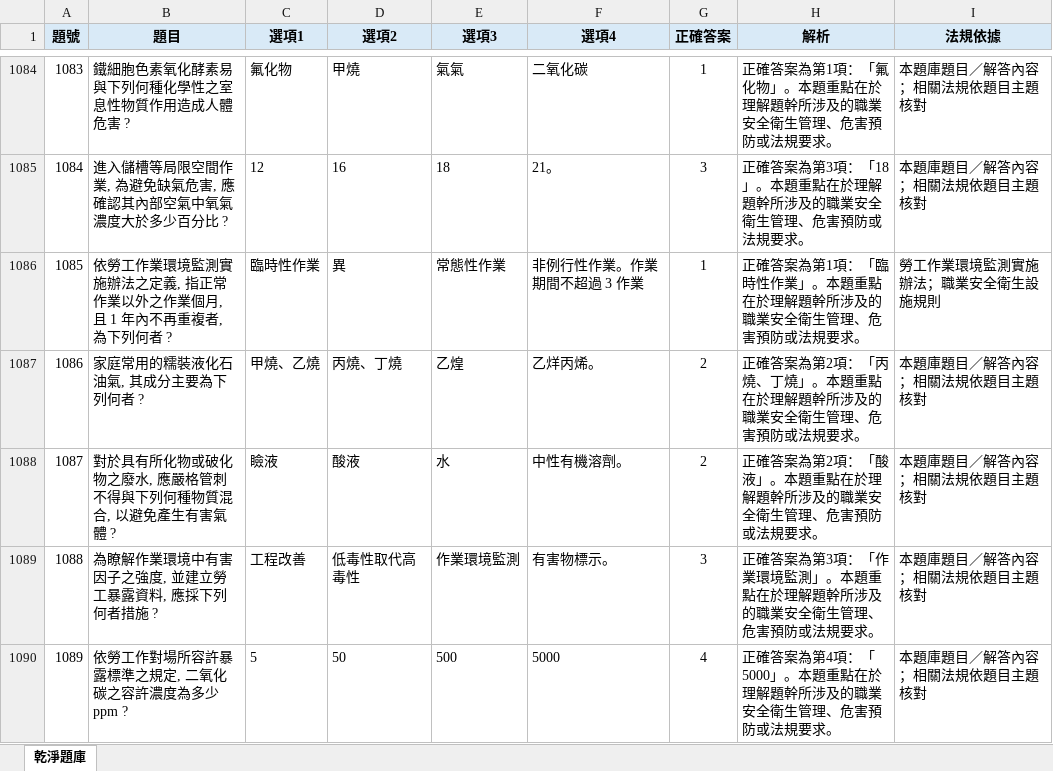
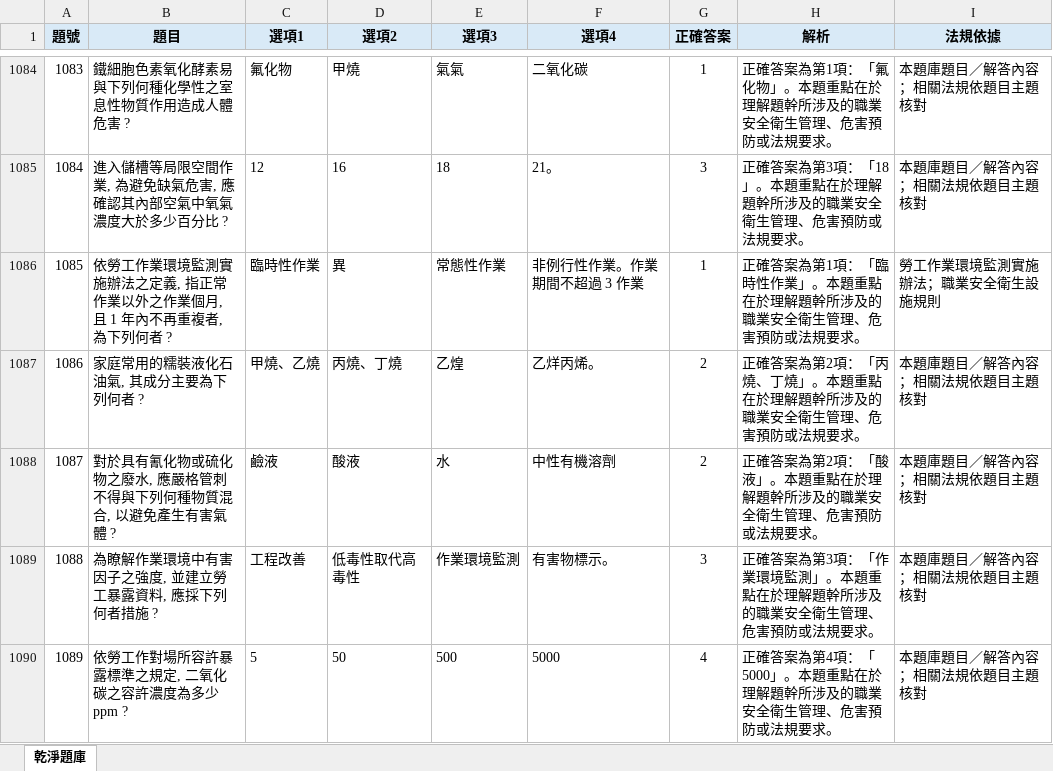
Before and after one commit to drher/drher.github.io, an Excel workbook: salf/丙種職業安全衛生業務主管題庫.xlsx, sheet 乾淨題庫, drawn as a sheet; only a part is shown, gaps mark what is left out; values as stored, in another font and other column widths than the file's, no borders; the diff names each change by its address in the sheet, - before the commit and + after, or states it on an @@ line.

Commit message:
ds

```diff
--- a/salf/丙種職業安全衛生業務主管題庫.xlsx (sheet 乾淨題庫)
+++ b/salf/丙種職業安全衛生業務主管題庫.xlsx (sheet 乾淨題庫)
-B1088 (題目): 對於具有所化物或破化物之廢水, 應嚴格管刺不得與下列何種物質混合, 以避免產生有害氣體 ?
+B1088 (題目): 對於具有氰化物或硫化物之廢水, 應嚴格管刺不得與下列何種物質混合, 以避免產生有害氣體 ?
-C1088 (選項1): 瞼液
+C1088 (選項1): 鹼液
-F1088 (選項4): 中性有機溶劑。
+F1088 (選項4): 中性有機溶劑
```
